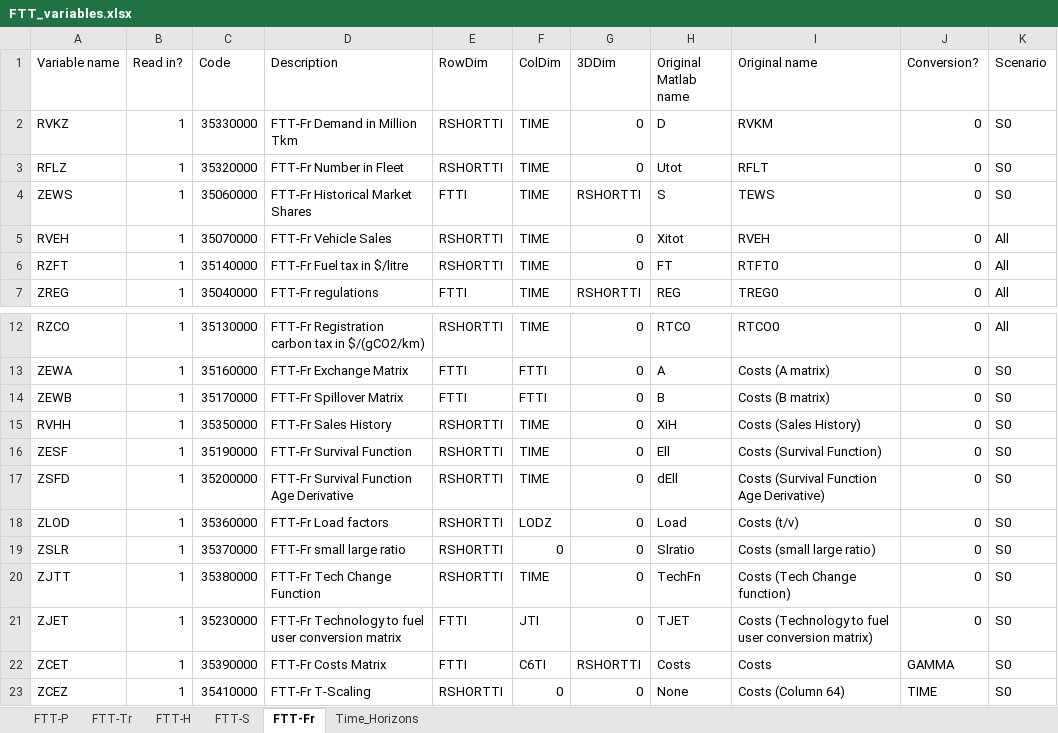
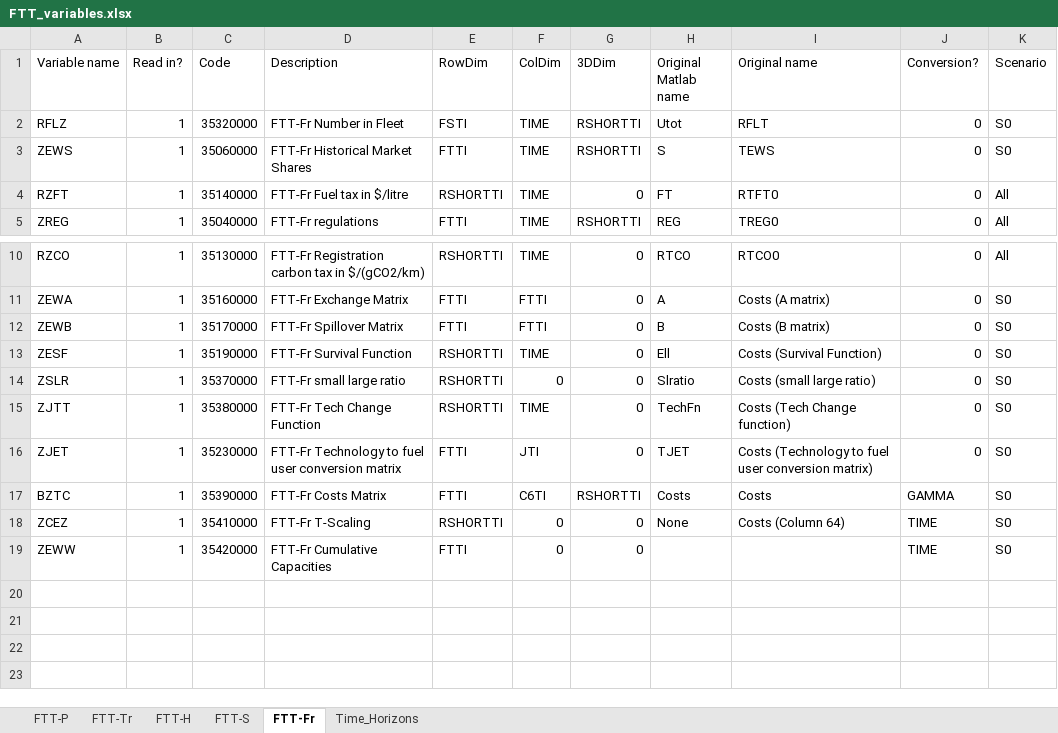
Before and after one commit to cpmodel/FTT_StandAlone, an Excel workbook: Inputs/_MasterFiles/FTT_variables.xlsx, sheet FTT-Fr, drawn as a sheet; only a part is shown, gaps mark what is left out; values as stored, in another font and other column widths than the file's, no borders; removed rows and columns are numbered as before the commit, all else as after; the diff names each change by its address in the sheet, - before the commit and + after, or states it on an @@ line.

```diff
--- a/Inputs/_MasterFiles/FTT_variables.xlsx (sheet FTT-Fr)
+++ b/Inputs/_MasterFiles/FTT_variables.xlsx (sheet FTT-Fr)
-row 2: RVKZ | 1 | 35330000 | FTT-Fr Demand in Million Tkm | RSHORTTI | TIME | 0 | D | RVKM | 0 | S0
-E2 (RowDim): RSHORTTI
+E2 (RowDim): FSTI
-G2 (3DDim): 0
+G2 (3DDim): RSHORTTI
-row 5: RVEH | 1 | 35070000 | FTT-Fr Vehicle Sales | RSHORTTI | TIME | 0 | Xitot | RVEH | 0 | All
-row 15: RVHH | 1 | 35350000 | FTT-Fr Sales History | RSHORTTI | TIME | 0 | XiH | Costs (Sales History) | 0 | S0
-row 17: ZSFD | 1 | 35200000 | FTT-Fr Survival Function Age Derivative | RSHORTTI | TIME | 0 | dEll | Costs (Survival Function Age Derivative) | 0 | S0
-row 18: ZLOD | 1 | 35360000 | FTT-Fr Load factors | RSHORTTI | LODZ | 0 | Load | Costs (t/v) | 0 | S0
-A17 (Variable name): ZCET
+A17 (Variable name): BZTC
+row 19: ZEWW | 1 | 35420000 | FTT-Fr Cumulative Capacities | FTTI | 0 | 0 |  |  | TIME | S0
```
Also changed, not shown: sheet Time_Horizons, Utilities/titles/classification_titles.xlsx, 12 other files.
